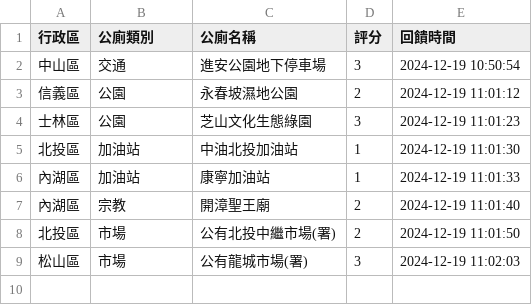
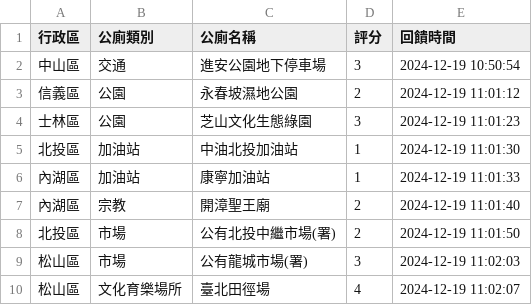
Before and after one commit to yk-lin1021/113-1gis, a CSV file: feedback_data.csv, drawn as a sheet; the diff names each change by its address in the sheet, - before the commit and + after, or states it on an @@ line.

Commit message:
更新回饋資料

```diff
--- a/feedback_data.csv
+++ b/feedback_data.csv
+row 10: 松山區 | 文化育樂場所 | 臺北田徑場 | 4 | 2024-12-19 11:02:07
```
